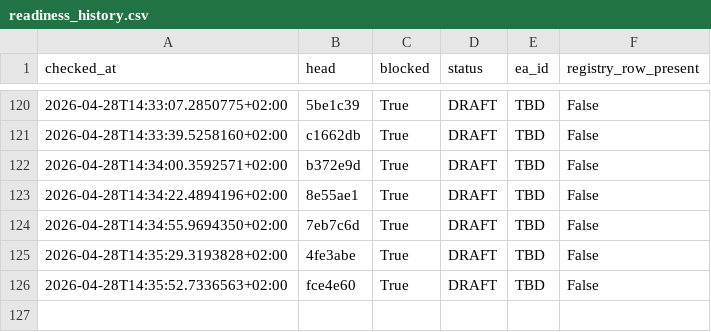
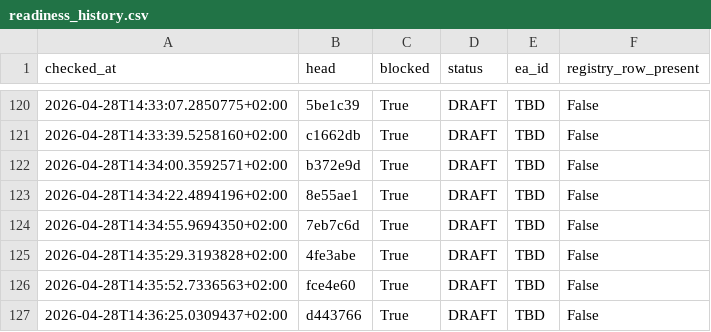
Before and after one commit to QuantMechanica/VPS-PortfolioBuild, a CSV file: artifacts/qua-409/readiness_history.csv, drawn as a sheet; only a part is shown, gaps mark what is left out; the diff names each change by its address in the sheet, - before the commit and + after, or states it on an @@ line.

Commit message:
chore(qua-409): refresh blocked readiness evidence

```diff
--- a/artifacts/qua-409/readiness_history.csv
+++ b/artifacts/qua-409/readiness_history.csv
+row 127: 2026-04-28T14:36:25.0309437+02:00 | d443766 | True | DRAFT | TBD | False
```
Also changed, not shown: 1 other file.
